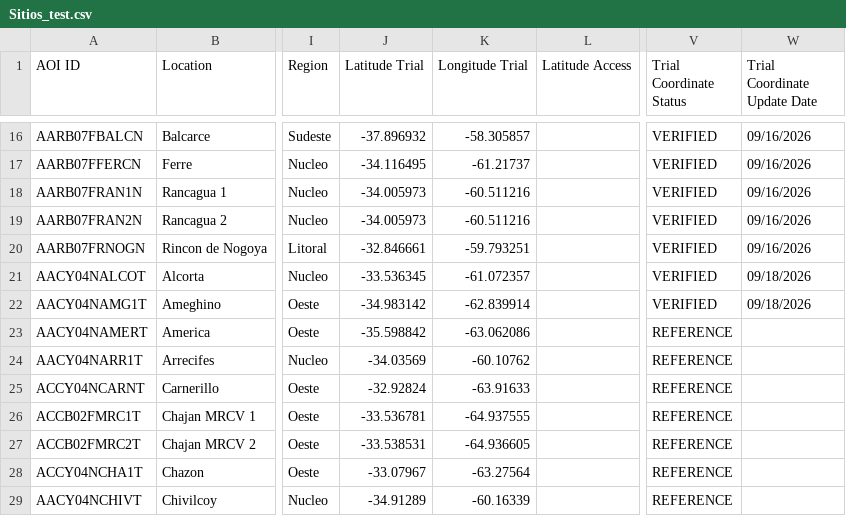
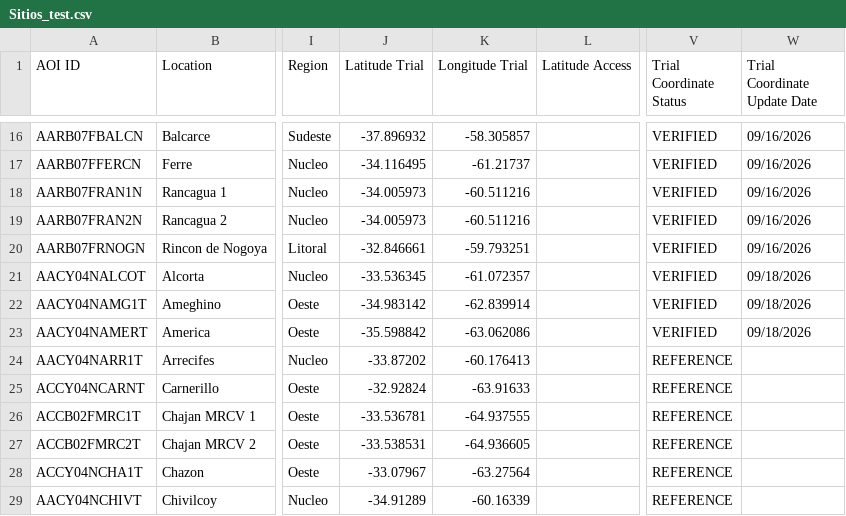
Before and after one commit to LAAR-TESTING-AR/field-trial-platform, a CSV file: Sitios_test.csv, drawn as a sheet; only a part is shown, gaps mark what is left out; the diff names each change by its address in the sheet, - before the commit and + after, or states it on an @@ line.

Commit message:
Actualizacion automatica de Sitios.csv desde SharePoint

```diff
--- a/Sitios_test.csv
+++ b/Sitios_test.csv
-V23 (Trial Coordinate Status): REFERENCE
+V23 (Trial Coordinate Status): VERIFIED
-W23 (Trial Coordinate Update Date): (empty)
+W23 (Trial Coordinate Update Date): 09/18/2026
-J24 (Latitude Trial): -34.03569
+J24 (Latitude Trial): -33.87202
-K24 (Longitude Trial): -60.10762
+K24 (Longitude Trial): -60.176413
```
